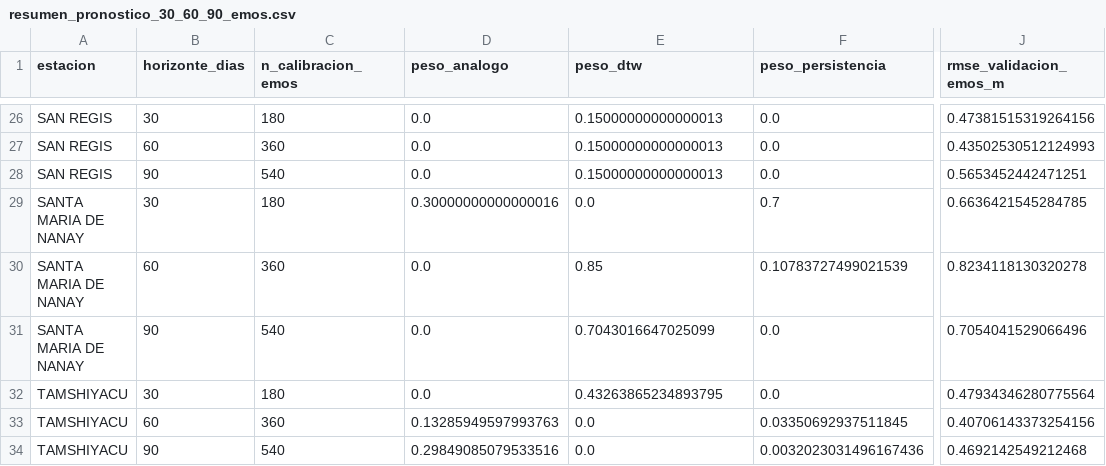
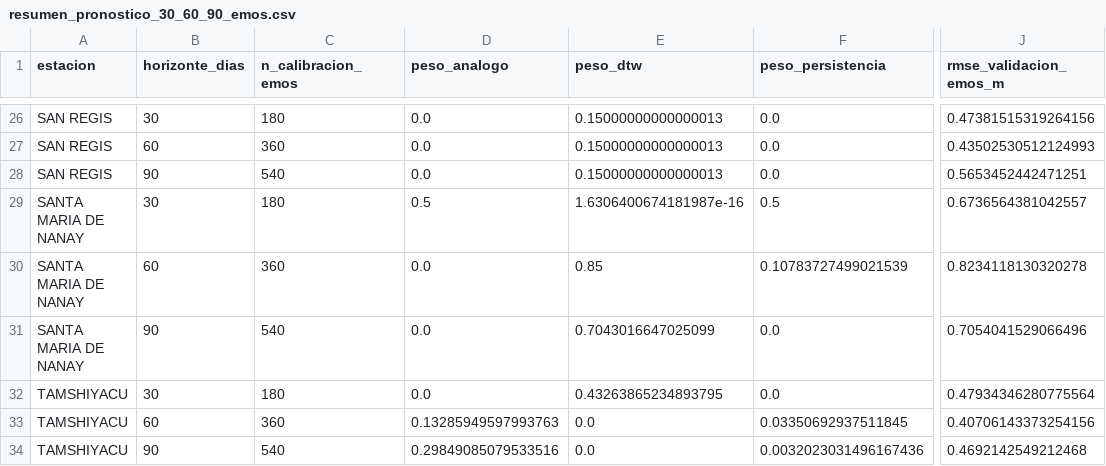
Before and after one commit to KURONO23/LoretoNivelesaCaudales, a CSV file: backend/predicciones_30_60_90/output/resumen_pronostico_30_60_90_emos.csv, drawn as a sheet; only a part is shown, gaps mark what is left out; the diff names each change by its address in the sheet, - before the commit and + after, or states it on an @@ line.

```diff
--- a/backend/predicciones_30_60_90/output/resumen_pronostico_30_60_90_emos.csv
+++ b/backend/predicciones_30_60_90/output/resumen_pronostico_30_60_90_emos.csv
-D29 (peso_analogo): 0.30000000000000016
+D29 (peso_analogo): 0.5
-E29 (peso_dtw): 0.0
+E29 (peso_dtw): 1.6306400674181987e-16
-F29 (peso_persistencia): 0.7
+F29 (peso_persistencia): 0.5
-J29 (rmse_validacion_emos_m): 0.6636421545284785
+J29 (rmse_validacion_emos_m): 0.6736564381042557
```
Also changed, not shown: 2 other files.
